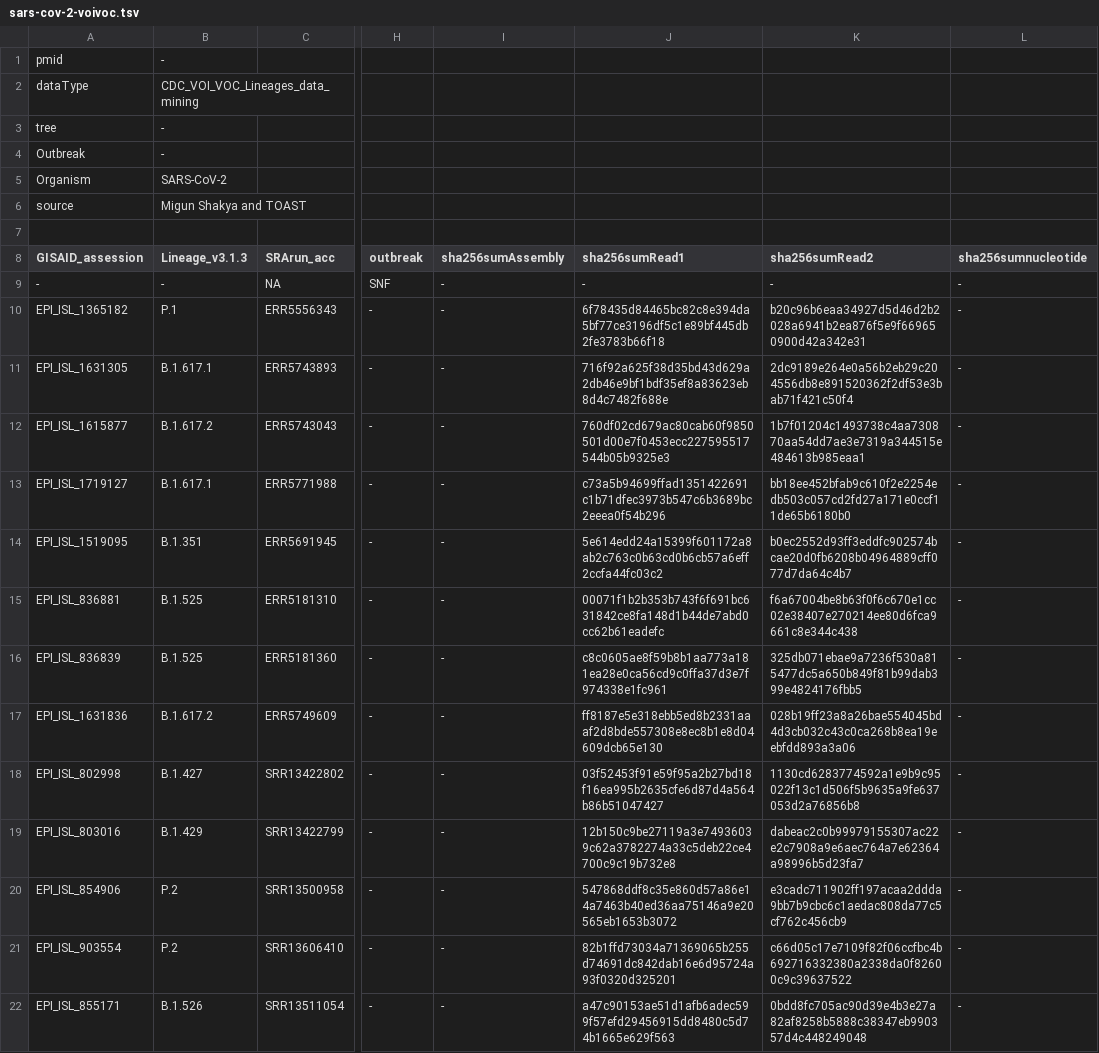
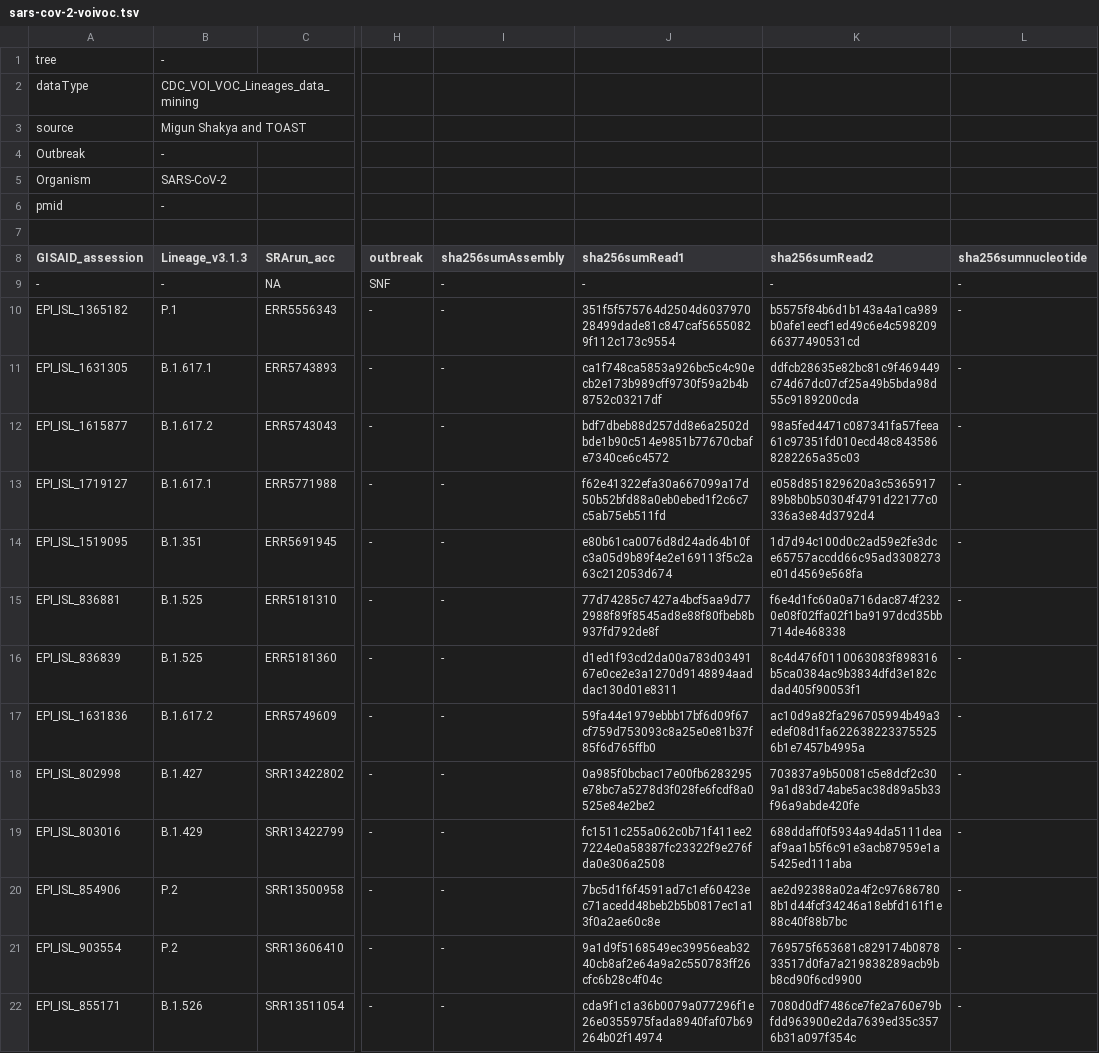
Before and after one commit to CDCgov/datasets-sars-cov-2, a TSV file: datasets/sars-cov-2-voivoc.tsv, drawn as a sheet; only a part is shown, gaps mark what is left out; the diff covers the shown part only; the diff names each change by its address in the sheet, - before the commit and + after, or states it on an @@ line.

```diff
--- a/datasets/sars-cov-2-voivoc.tsv
+++ b/datasets/sars-cov-2-voivoc.tsv
@@ row 3 moved to row 1: tree @@
@@ row 6 moved to row 3: source @@
@@ row 1 moved to row 6: pmid @@
-J10 (sha256sumRead1): 6f78435d84465bc82c8e394da5bf77ce3196df5c1e89bf445db2fe3783b66f18
+J10 (sha256sumRead1): 351f5f575764d2504d603797028499dade81c847caf56550829f112c173c9554
-K10 (sha256sumRead2): b20c96b6eaa34927d5d46d2b2028a6941b2ea876f5e9f669650900d42a342e31
+K10 (sha256sumRead2): b5575f84b6d1b143a4a1ca989b0afe1eecf1ed49c6e4c59820966377490531cd
-J11 (sha256sumRead1): 716f92a625f38d35bd43d629a2db46e9bf1bdf35ef8a83623eb8d4c7482f688e
+J11 (sha256sumRead1): ca1f748ca5853a926bc5c4c90ecb2e173b989cff9730f59a2b4b8752c03217df
-K11 (sha256sumRead2): 2dc9189e264e0a56b2eb29c204556db8e891520362f2df53e3bab71f421c50f4
+K11 (sha256sumRead2): ddfcb28635e82bc81c9f469449c74d67dc07cf25a49b5bda98d55c9189200cda
-J12 (sha256sumRead1): 760df02cd679ac80cab60f9850501d00e7f0453ecc227595517544b05b9325e3
+J12 (sha256sumRead1): bdf7dbeb88d257dd8e6a2502dbde1b90c514e9851b77670cbafe7340ce6c4572
-K12 (sha256sumRead2): 1b7f01204c1493738c4aa730870aa54dd7ae3e7319a344515e484613b985eaa1
+K12 (sha256sumRead2): 98a5fed4471c087341fa57feea61c97351fd010ecd48c8435868282265a35c03
-J13 (sha256sumRead1): c73a5b94699ffad1351422691c1b71dfec3973b547c6b3689bc2eeea0f54b296
+J13 (sha256sumRead1): f62e41322efa30a667099a17d50b52bfd88a0eb0ebed1f2c6c7c5ab75eb511fd
-K13 (sha256sumRead2): bb18ee452bfab9c610f2e2254edb503c057cd2fd27a171e0ccf11de65b6180b0
+K13 (sha256sumRead2): e058d851829620a3c536591789b8b0b50304f4791d22177c0336a3e84d3792d4
-J14 (sha256sumRead1): 5e614edd24a15399f601172a8ab2c763c0b63cd0b6cb57a6eff2ccfa44fc03c2
+J14 (sha256sumRead1): e80b61ca0076d8d24ad64b10fc3a05d9b89f4e2e169113f5c2a63c212053d674
-K14 (sha256sumRead2): b0ec2552d93ff3eddfc902574bcae20d0fb6208b04964889cff077d7da64c4b7
+K14 (sha256sumRead2): 1d7d94c100d0c2ad59e2fe3dce65757accdd66c95ad3308273e01d4569e568fa
-J15 (sha256sumRead1): 00071f1b2b353b743f6f691bc631842ce8fa148d1b44de7abd0cc62b61eadefc
+J15 (sha256sumRead1): 77d74285c7427a4bcf5aa9d772988f89f8545ad8e88f80fbeb8b937fd792de8f
-K15 (sha256sumRead2): f6a67004be8b63f0f6c670e1cc02e38407e270214ee80d6fca9661c8e344c438
+K15 (sha256sumRead2): f6e4d1fc60a0a716dac874f2320e08f02ffa02f1ba9197dcd35bb714de468338
-J16 (sha256sumRead1): c8c0605ae8f59b8b1aa773a181ea28e0ca56cd9c0ffa37d3e7f974338e1fc961
+J16 (sha256sumRead1): d1ed1f93cd2da00a783d0349167e0ce2e3a1270d9148894aaddac130d01e8311
-K16 (sha256sumRead2): 325db071ebae9a7236f530a815477dc5a650b849f81b99dab399e4824176fbb5
+K16 (sha256sumRead2): 8c4d476f0110063083f898316b5ca0384ac9b3834dfd3e182cdad405f90053f1
-J17 (sha256sumRead1): ff8187e5e318ebb5ed8b2331aaaf2d8bde557308e8ec8b1e8d04609dcb65e130
+J17 (sha256sumRead1): 59fa44e1979ebbb17bf6d09f67cf759d753093c8a25e0e81b37f85f6d765ffb0
-K17 (sha256sumRead2): 028b19ff23a8a26bae554045bd4d3cb032c43c0ca268b8ea19eebfdd893a3a06
+K17 (sha256sumRead2): ac10d9a82fa296705994b49a3edef08d1fa6226382233755256b1e7457b4995a
-J18 (sha256sumRead1): 03f52453f91e59f95a2b27bd18f16ea995b2635cfe6d87d4a564b86b51047427
+J18 (sha256sumRead1): 0a985f0bcbac17e00fb6283295e78bc7a5278d3f028fe6fcdf8a0525e84e2be2
-K18 (sha256sumRead2): 1130cd6283774592a1e9b9c95022f13c1d506f5b9635a9fe637053d2a76856b8
+K18 (sha256sumRead2): 703837a9b50081c5e8dcf2c309a1d83d74abe5ac38d89a5b33f96a9abde420fe
-J19 (sha256sumRead1): 12b150c9be27119a3e74936039c62a3782274a33c5deb22ce4700c9c19b732e8
+J19 (sha256sumRead1): fc1511c255a062c0b71f411ee27224e0a58387fc23322f9e276fda0e306a2508
-K19 (sha256sumRead2): dabeac2c0b99979155307ac22e2c7908a9e6aec764a7e62364a98996b5d23fa7
+K19 (sha256sumRead2): 688ddaff0f5934a94da5111deaaf9aa1b5f6c91e3acb87959e1a5425ed111aba
-J20 (sha256sumRead1): 547868ddf8c35e860d57a86e14a7463b40ed36aa75146a9e20565eb1653b3072
+J20 (sha256sumRead1): 7bc5d1f6f4591ad7c1ef60423ec71acedd48beb2b5b0817ec1a13f0a2ae60c8e
-K20 (sha256sumRead2): e3cadc711902ff197acaa2ddda9bb7b9cbc6c1aedac808da77c5cf762c456cb9
+K20 (sha256sumRead2): ae2d92388a02a4f2c976867808b1d44fcf34246a18ebfd161f1e88c40f88b7bc
-J21 (sha256sumRead1): 82b1ffd73034a71369065b255d74691dc842dab16e6d95724a93f0320d325201
+J21 (sha256sumRead1): 9a1d9f5168549ec39956eab3240cb8af2e64a9a2c550783ff26cfc6b28c4f04c
-K21 (sha256sumRead2): c66d05c17e7109f82f06ccfbc4b692716332380a2338da0f82600c9c39637522
+K21 (sha256sumRead2): 769575f653681c829174b087833517d0fa7a219838289acb9bb8cd90f6cd9900
-J22 (sha256sumRead1): a47c90153ae51d1afb6adec599f57efd29456915dd8480c5d74b1665e629f563
+J22 (sha256sumRead1): cda9f1c1a36b0079a077296f1e26e0355975fada8940faf07b69264b02f14974
-K22 (sha256sumRead2): 0bdd8fc705ac90d39e4b3e27a82af8258b5888c38347eb990357d4c448249048
+K22 (sha256sumRead2): 7080d0df7486ce7fe2a760e79bfdd963900e2da7639ed35c3576b31a097f354c
```
Also changed, not shown: 6 edited cells elsewhere in this file, datasets/sars-cov-2-SNF-A.tsv, datasets/sars-cov-2-coronahit-rapid.tsv, 4 other files.
